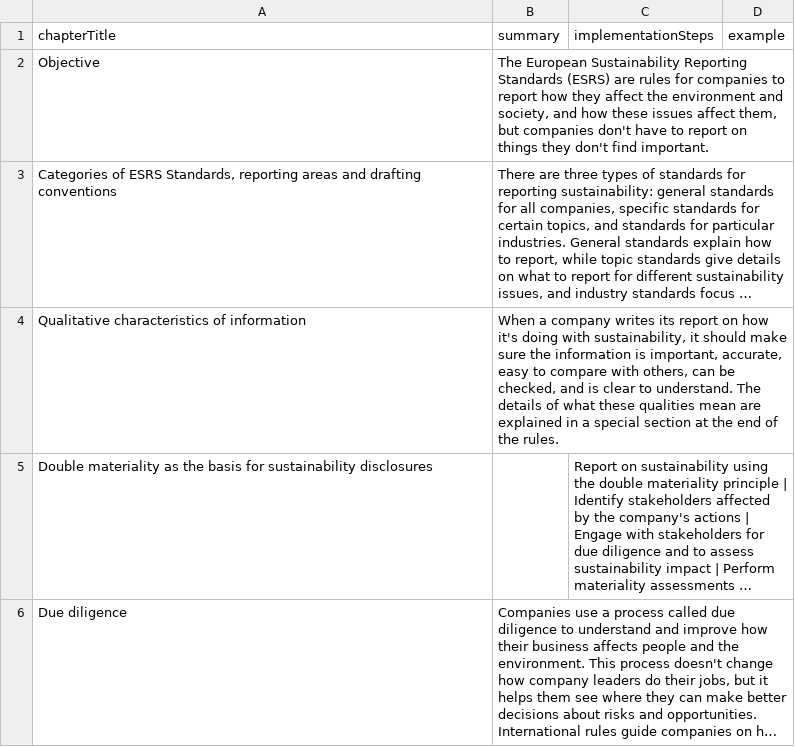
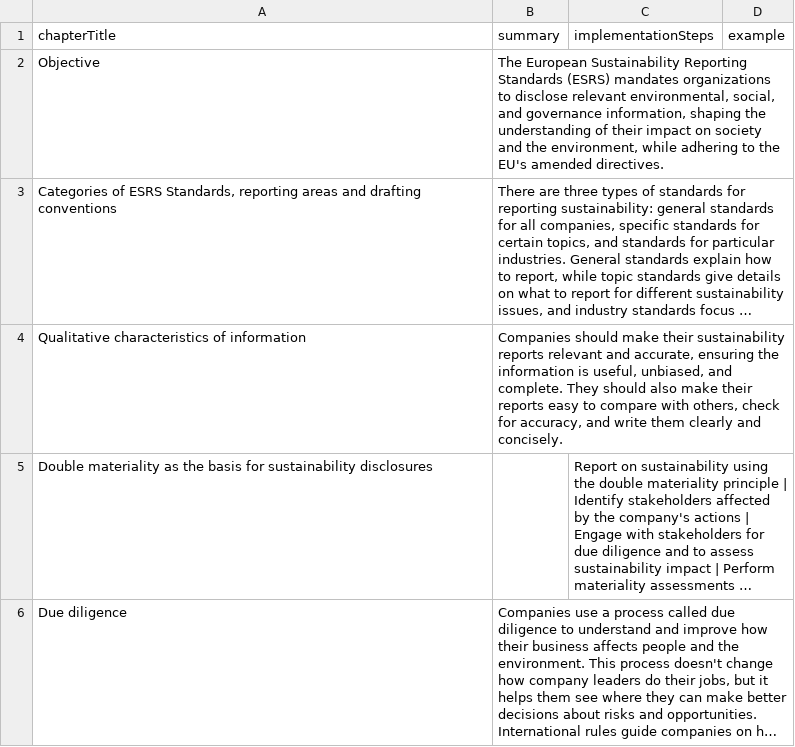
Before and after one commit to toby-palau/esrs-navigator, a CSV file: src/lib/data/ESRS_1_summaries.csv, drawn as a sheet; only a part is shown; long unchanged cells end in …; the diff covers the shown part only; the diff names each change by its address in the sheet, - before the commit and + after, or states it on an @@ line.

```diff
--- a/src/lib/data/ESRS_1_summaries.csv
+++ b/src/lib/data/ESRS_1_summaries.csv
-B2 (summary): …Standards (ESRS) are rules for companies to report how they affect the environment and society, and how these issues affect them, but companies don't have to report on things they don't find important.
+B2 (summary): …Standards (ESRS) mandates organizations to disclose relevant environmental, social, and governance information, shaping the understanding of their impact on society and the environment, while adhering to the EU's amended directives.
-B4 (summary): When a company writes its report on how it's doing with sustainability, it should make sure the information is important, accurate, easy to compare with others, can be checked, and is clear to understand. The details of what these qualities mean are explained in a special section at the end of the rules.
+B4 (summary): Companies should make their sustainability reports relevant and accurate, ensuring the information is useful, unbiased, and complete. They should also make their reports easy to compare with others, check for accuracy, and write them clearly and concisely.
```
Also changed, not shown: 3 edited cells elsewhere in this file, src/lib/data/ESRS_2_summaries.csv, src/lib/data/ESRS_E2_summaries.csv, 20 other files.
